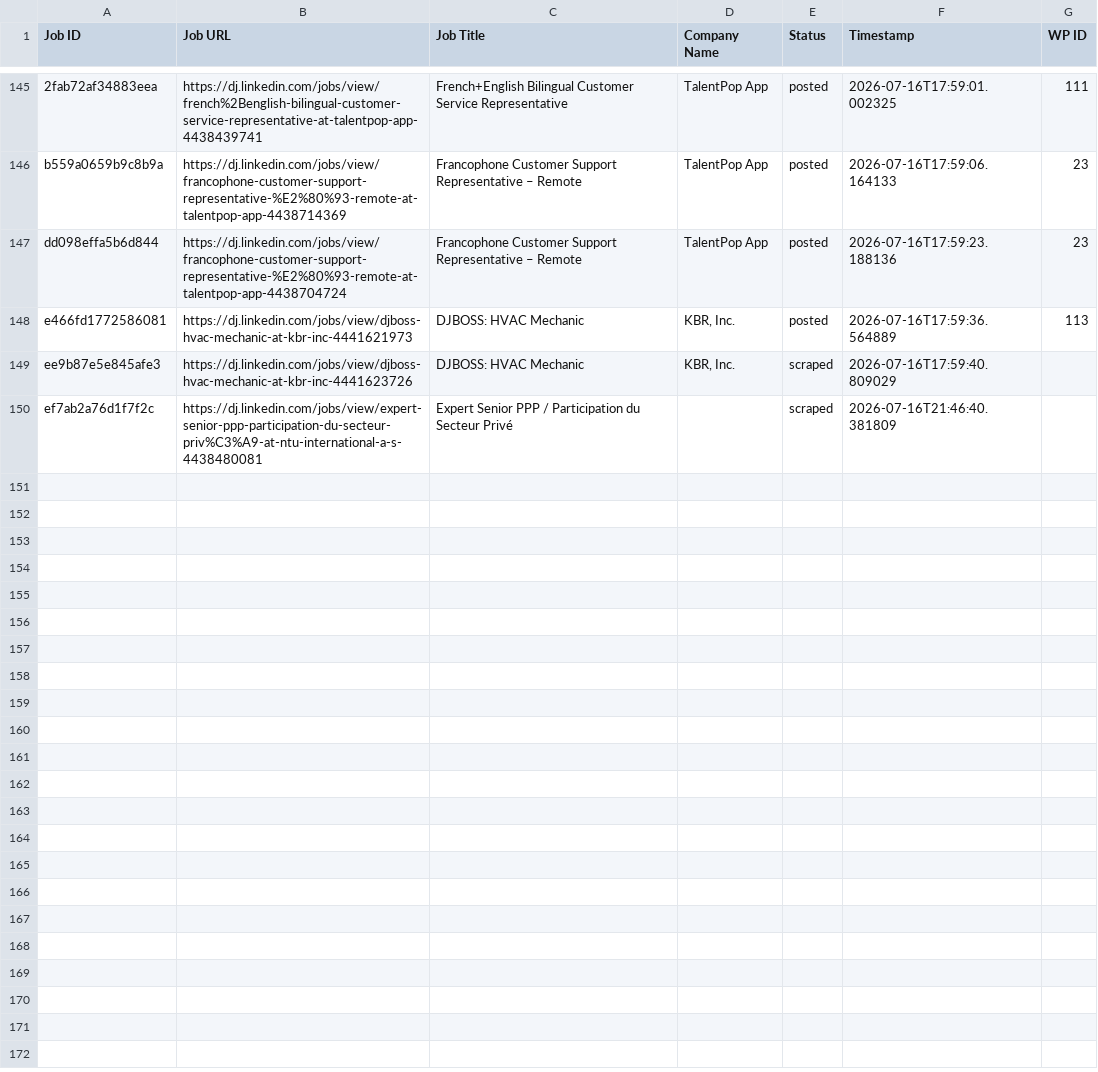
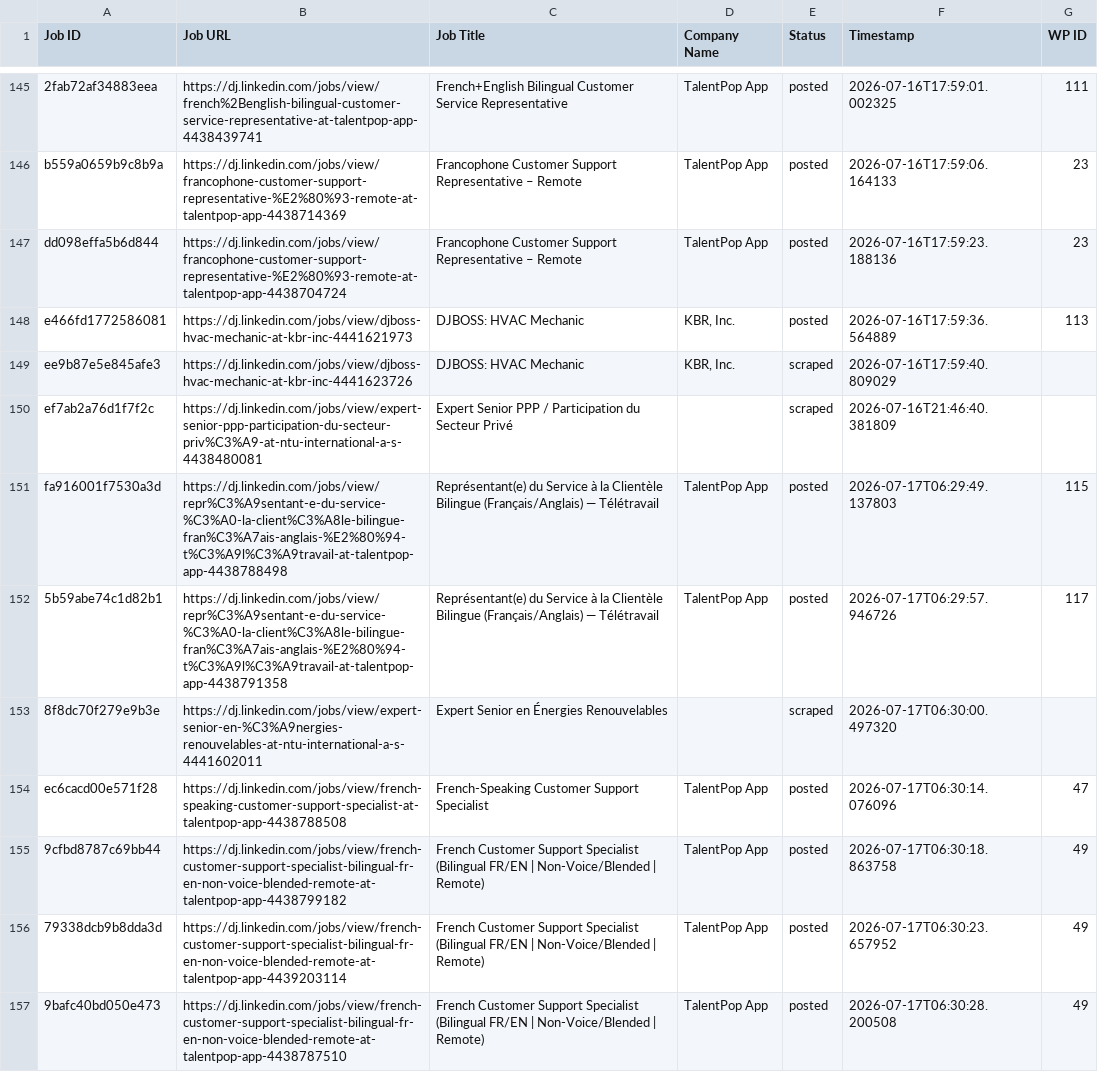
Before and after one commit to innovationinc2000/dj, a CSV file: processed_jobs.csv, drawn as a sheet; only a part is shown, gaps mark what is left out.

```diff
--- a/processed_jobs.csv
+++ b/processed_jobs.csv
@@ -150 +150,8 @@ ee9b87e5e845afe3,https://dj.linkedin.com/jobs/view/djboss-hvac-mechanic-at-kbr-i
 ef7ab2a76d1f7f2c,https://dj.linkedin.com/jobs/view/expert-senior-ppp-participation-du-secteur-priv%C3%A9-at-ntu-international-a-s-4438480081,Expert Senior PPP / Participation du Secteur Privé,,scraped,2026-07-16T21:46:40.381809,
+fa916001f7530a3d,https://dj.linkedin.com/jobs/view/repr%C3%A9sentant-e-du-service-%C3%A0-la-client%C3%A8le-bilingue-fran%C3%A7ais-anglais-%E2%80%94-t%C3%A9l%C3%A9travail-at-talentpop-app-4438788498,Représentant(e) du Service à la Clientèle Bilingue (Français/Anglais) — Télétravail,TalentPop App,posted,2026-07-17T06:29:49.137803,115
+5b59abe74c1d82b1,https://dj.linkedin.com/jobs/view/repr%C3%A9sentant-e-du-service-%C3%A0-la-client%C3%A8le-bilingue-fran%C3%A7ais-anglais-%E2%80%94-t%C3%A9l%C3%A9travail-at-talentpop-app-4438791358,Représentant(e) du Service à la Clientèle Bilingue (Français/Anglais) — Télétravail,TalentPop App,posted,2026-07-17T06:29:57.946726,117
+8f8dc70f279e9b3e,https://dj.linkedin.com/jobs/view/expert-senior-en-%C3%A9nergies-renouvelables-at-ntu-international-a-s-4441602011,Expert Senior en Énergies Renouvelables,,scraped,2026-07-17T06:30:00.497320,
+ec6cacd00e571f28,https://dj.linkedin.com/jobs/view/french-speaking-customer-support-specialist-at-talentpop-app-4438788508,French-Speaking Customer Support Specialist,TalentPop App,posted,2026-07-17T06:30:14.076096,47
+9cfbd8787c69bb44,https://dj.linkedin.com/jobs/view/french-customer-support-specialist-bilingual-fr-en-non-voice-blended-remote-at-talentpop-app-4438799182,French Customer Support Specialist (Bilingual FR/EN | Non-Voice/Blended | Remote),TalentPop App,posted,2026-07-17T06:30:18.863758,49
+79338dcb9b8dda3d,https://dj.linkedin.com/jobs/view/french-customer-support-specialist-bilingual-fr-en-non-voice-blended-remote-at-talentpop-app-4439203114,French Customer Support Specialist (Bilingual FR/EN | Non-Voice/Blended | Remote),TalentPop App,posted,2026-07-17T06:30:23.657952,49
+9bafc40bd050e473,https://dj.linkedin.com/jobs/view/french-customer-support-specialist-bilingual-fr-en-non-voice-blended-remote-at-talentpop-app-4438787510,French Customer Support Specialist (Bilingual FR/EN | Non-Voice/Blended | Remote),TalentPop App,posted,2026-07-17T06:30:28.200508,49
```
